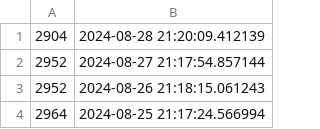
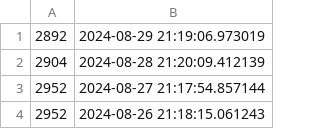
Before and after one commit to CubeDr/sales-point, a CSV file: yes24.csv, drawn as a sheet; only a part is shown; the shorter side is filled out with more unchanged rows.

Commit message:
Update yes24 sales point

```diff
--- a/yes24.csv
+++ b/yes24.csv
@@ -1 +1,2 @@
+2892, 2024-08-29 21:19:06.973019
 2904, 2024-08-28 21:20:09.412139
```
